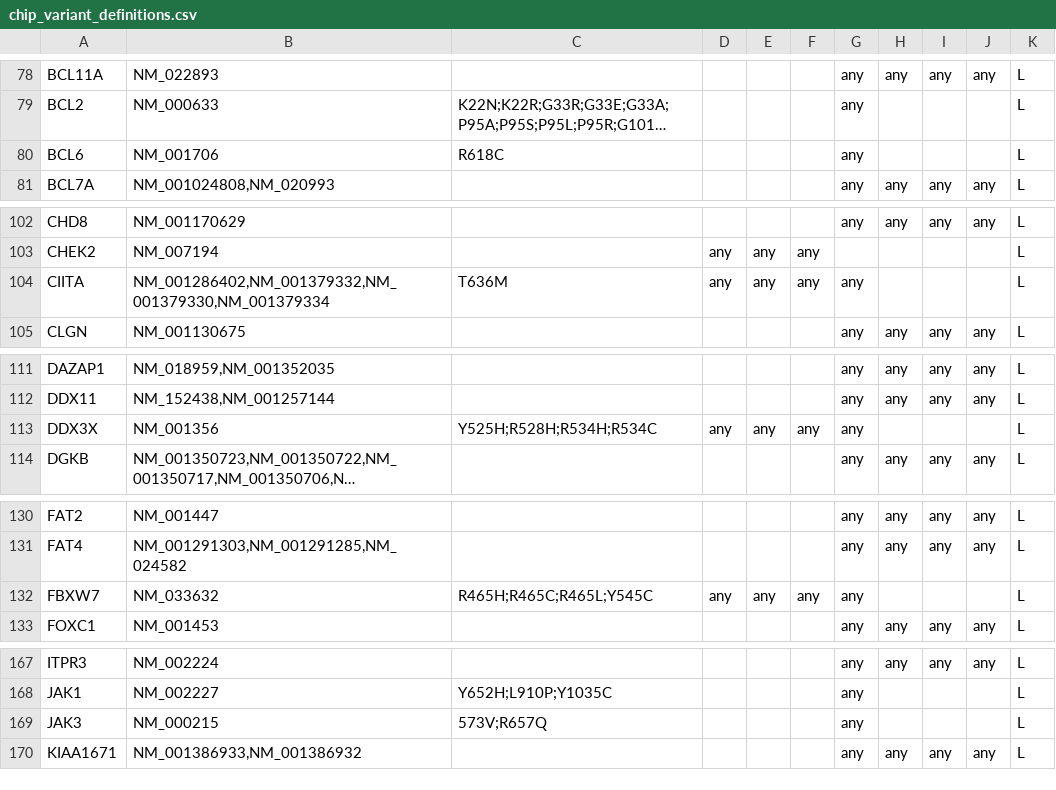
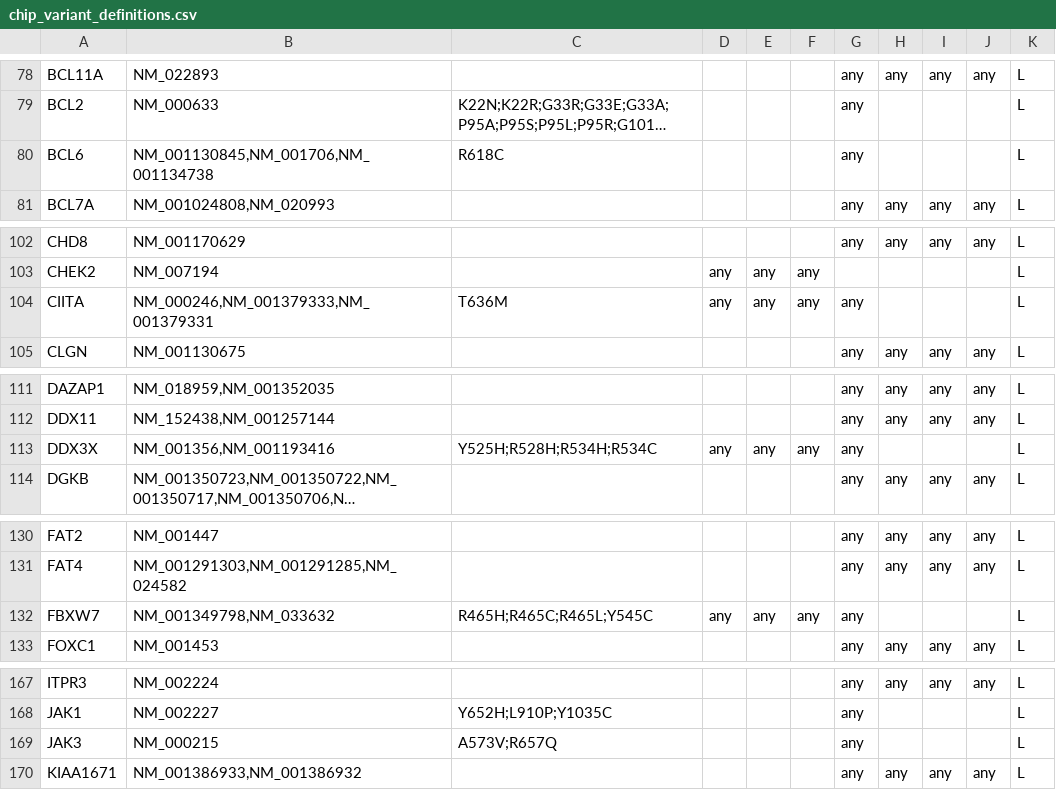
Before and after one commit to mgeaghan-garvan/cromwell-kccg-mutect2-chip, a CSV file: whitelist/chip_variant_definitions.csv, drawn as a sheet; only a part is shown, gaps mark what is left out; long unchanged cells end in …; the diff covers the shown part only; the diff names each change by its address in the sheet, - before the commit and + after, or states it on an @@ line.

Commit message:
update to chip definitions

```diff
--- a/whitelist/chip_variant_definitions.csv
+++ b/whitelist/chip_variant_definitions.csv
-B80: NM_001706
+B80: NM_001130845,NM_001706,NM_001134738
-B104: NM_001286402,NM_001379332,NM_001379330,NM_001379334
+B104: NM_000246,NM_001379333,NM_001379331
-B113: NM_001356
+B113: NM_001356,NM_001193416
-B132: NM_033632
+B132: NM_001349798,NM_033632
-C169: 573V;R657Q
+C169: A573V;R657Q
```
Also changed, not shown: 2 edited cells elsewhere in this file.
